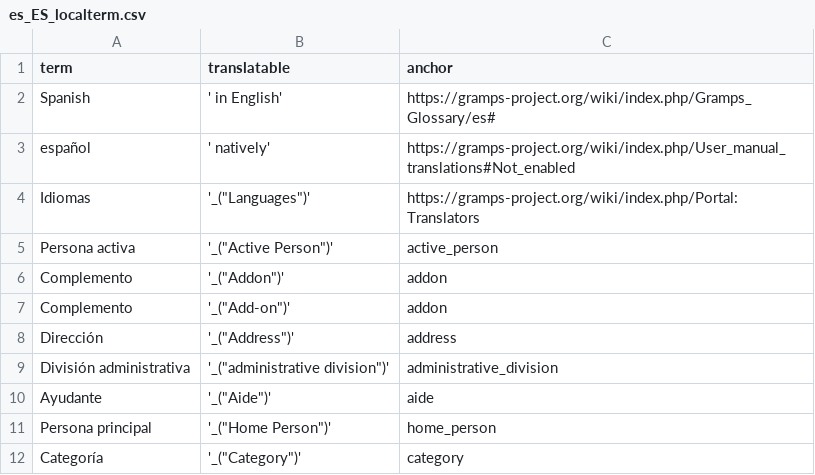
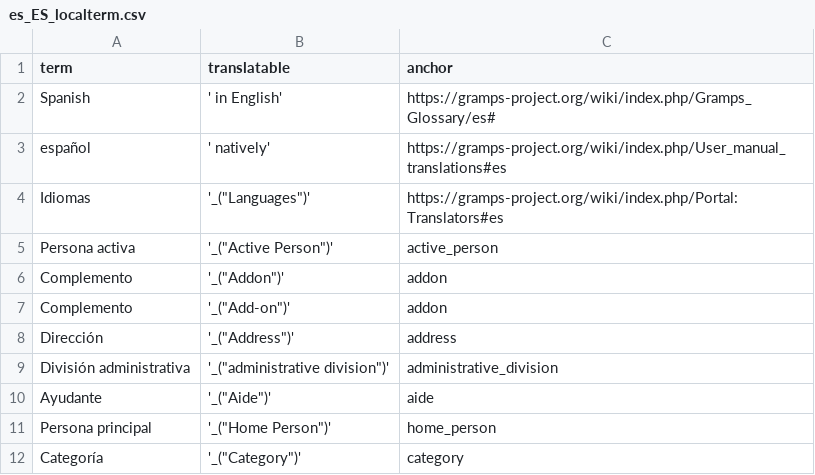
Before and after one commit to kajmikkelsen/LocalTerm, a CSV file: es_ES_localterm.csv, drawn as a sheet.

```diff
--- a/es_ES_localterm.csv
+++ b/es_ES_localterm.csv
@@ -2,4 +2,4 @@ term, translatable, anchor
 "Spanish", ' in English', https://gramps-project.org/wiki/index.php/Gramps_Glossary/es#
-"español", ' natively', https://gramps-project.org/wiki/index.php/User_manual_translations#Not_enabled
-"Idiomas", '_("Languages")', https://gramps-project.org/wiki/index.php/Portal:Translators
+"español", ' natively', https://gramps-project.org/wiki/index.php/User_manual_translations#es
+"Idiomas", '_("Languages")', https://gramps-project.org/wiki/index.php/Portal:Translators#es
 "Persona activa", '_("Active Person")', active_person
```
Also changed, not shown: da_DK_localterm.csv, de_DE_localterm.csv, 5 other files.
